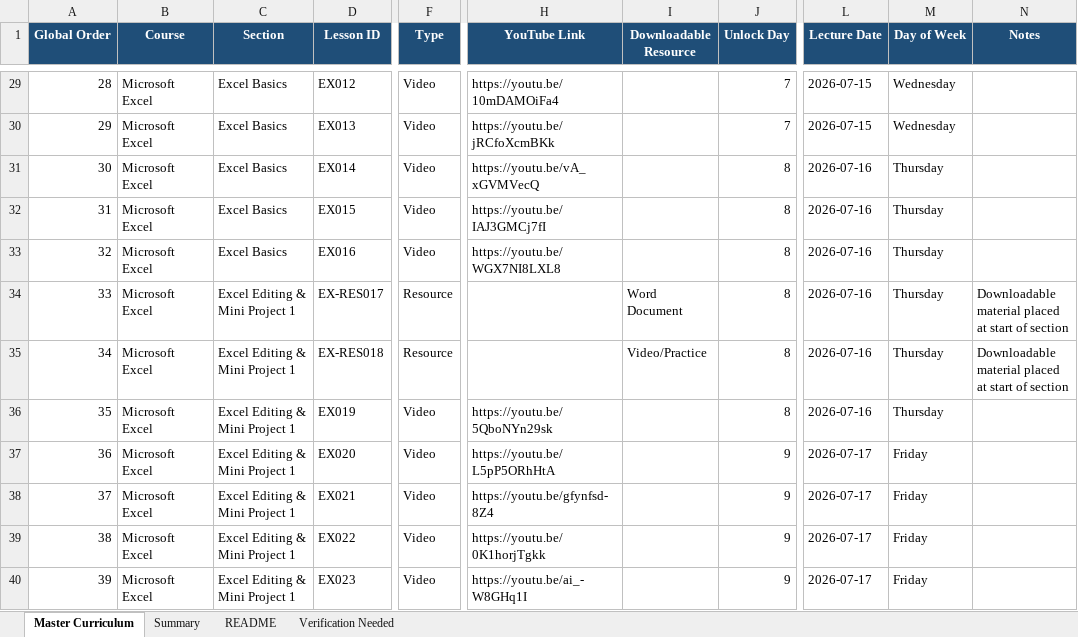
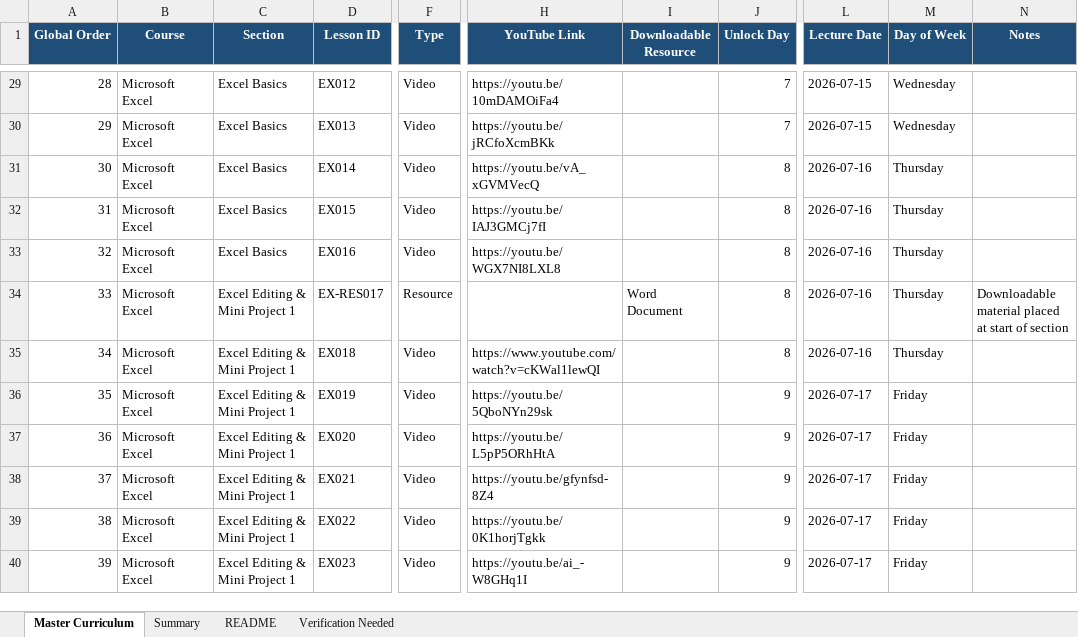
Before and after one commit to DavidOneVoice/ovtechacademy, an Excel workbook: data/OVTech Master Curriculum.xlsx, sheet Master Curriculum, drawn as a sheet; only a part is shown, gaps mark what is left out; values as stored, in another font and other column widths than the file's, no borders; table styles not drawn; the diff covers the shown part only; the diff names each change by its address in the sheet, - before the commit and + after, or states it on an @@ line.

Commit message:
Updtaed curriculum

```diff
--- a/data/OVTech Master Curriculum.xlsx (sheet Master Curriculum)
+++ b/data/OVTech Master Curriculum.xlsx (sheet Master Curriculum)
-D35 (Lesson ID): EX-RES018
+D35 (Lesson ID): EX018
-F35 (Type): Resource
+F35 (Type): Video
-H35 (YouTube Link): (empty)
+H35 (YouTube Link): https://www.youtube.com/watch?v=cKWal1lewQI
-I35 (Downloadable Resource): Video/Practice
+I35 (Downloadable Resource): (empty)
-N35 (Notes): Downloadable material placed at start of section
+N35 (Notes): (empty)
-J36 (Unlock Day): 8
+J36 (Unlock Day): 9
-L36 (Lecture Date): 2026-07-16
+L36 (Lecture Date): 2026-07-17
-M36 (Day of Week): Thursday
+M36 (Day of Week): Friday
```
Also changed, not shown: 176 edited cells elsewhere in this sheet, 1 other file.
